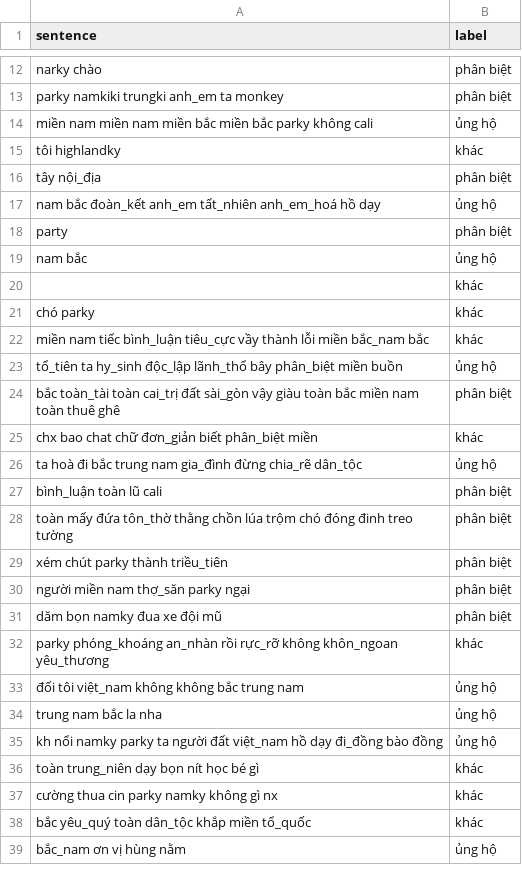
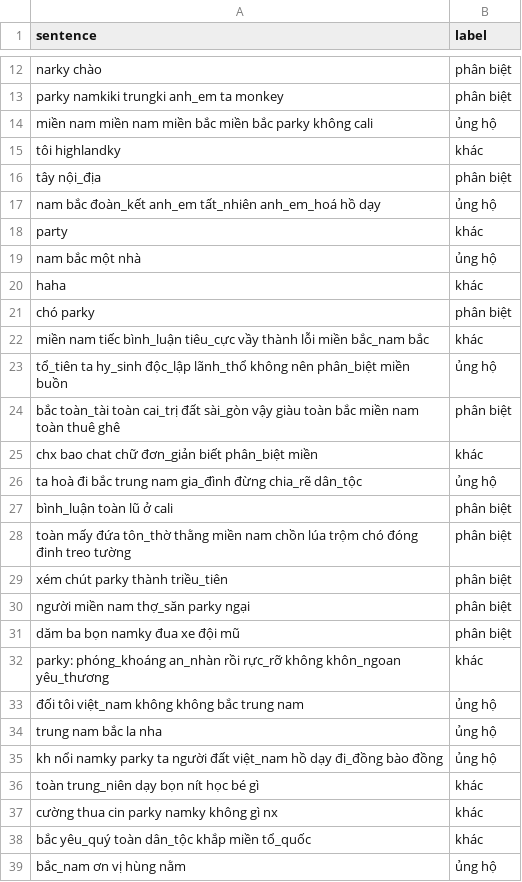
Before and after one commit to anhuynh219/The-Discrimination-Detection-Project, a CSV file: Dataset/Phân biệt vùng miền/train.csv, drawn as a sheet; only a part is shown, gaps mark what is left out.

Commit message:
Update train.csv

```diff
--- a/Dataset/Phân biệt vùng miền/train.csv
+++ b/Dataset/Phân biệt vùng miền/train.csv
@@ -17,8 +17,8 @@ tây nội_địa,phân biệt
 nam bắc đoàn_kết anh_em tất_nhiên anh_em_hoá hồ dạy,ủng hộ
-party,phân biệt
-nam bắc,ủng hộ
-,khác
-chó parky,khác
+party,khác
+nam bắc một nhà,ủng hộ
+haha ,khác
+chó parky,phân biệt
 miền nam tiếc bình_luận tiêu_cực vầy thành lỗi miền bắc_nam bắc,khác
-tổ_tiên ta hy_sinh độc_lập lãnh_thổ bây phân_biệt miền buồn,ủng hộ
+tổ_tiên ta hy_sinh độc_lập lãnh_thổ không nên phân_biệt miền buồn,ủng hộ
 bắc toàn_tài toàn cai_trị đất sài_gòn vậy giàu toàn bắc miền nam toàn thuê ghê,phân biệt
@@ -26,8 +26,8 @@ chx bao chat chữ đơn_giản biết phân_biệt miền,khác
 ta hoà đi bắc trung nam gia_đình đừng chia_rẽ dân_tộc,ủng hộ
-bình_luận toàn lũ cali,phân biệt
-toàn mấy đứa tôn_thờ thằng chồn lúa trộm chó đóng đinh treo tường,phân biệt
+bình_luận toàn lũ ở cali,phân biệt
+toàn mấy đứa tôn_thờ thằng miền nam chồn lúa trộm chó đóng đinh treo tường,phân biệt
 xém chút parky thành triều_tiên,phân biệt
 người miền nam thợ_săn parky ngại,phân biệt
-dăm bọn namky đua xe đội mũ,phân biệt
-parky phóng_khoáng an_nhàn rồi rực_rỡ không khôn_ngoan yêu_thương,khác
+dăm ba bọn namky đua xe đội mũ,phân biệt
+parky: phóng_khoáng an_nhàn rồi rực_rỡ không khôn_ngoan yêu_thương,khác
 đối tôi việt_nam không không bắc trung nam,ủng hộ
```
